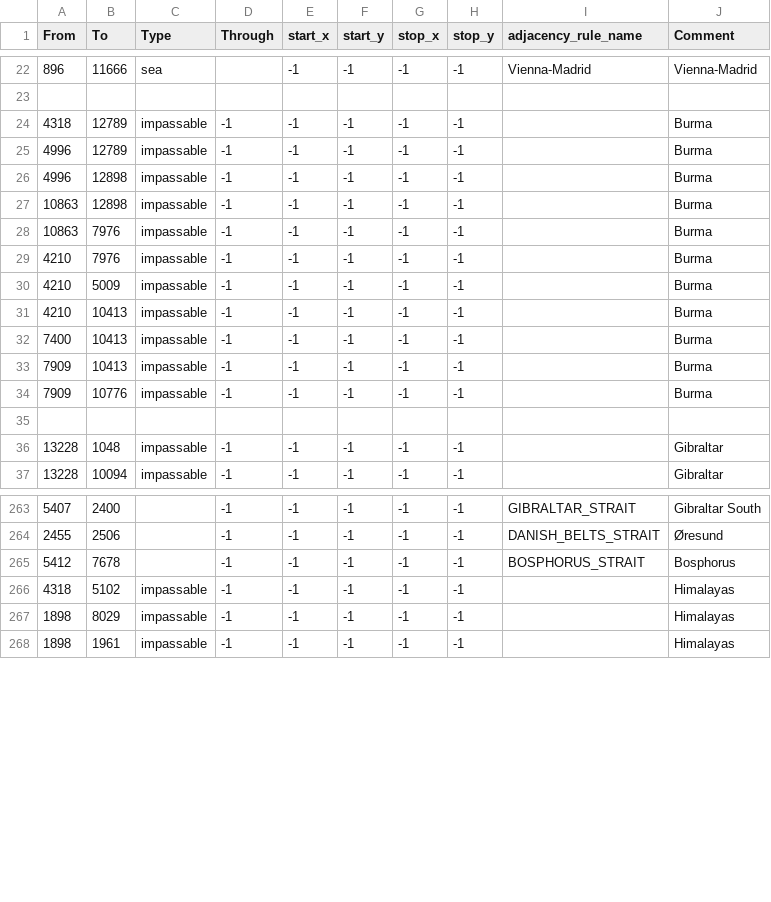
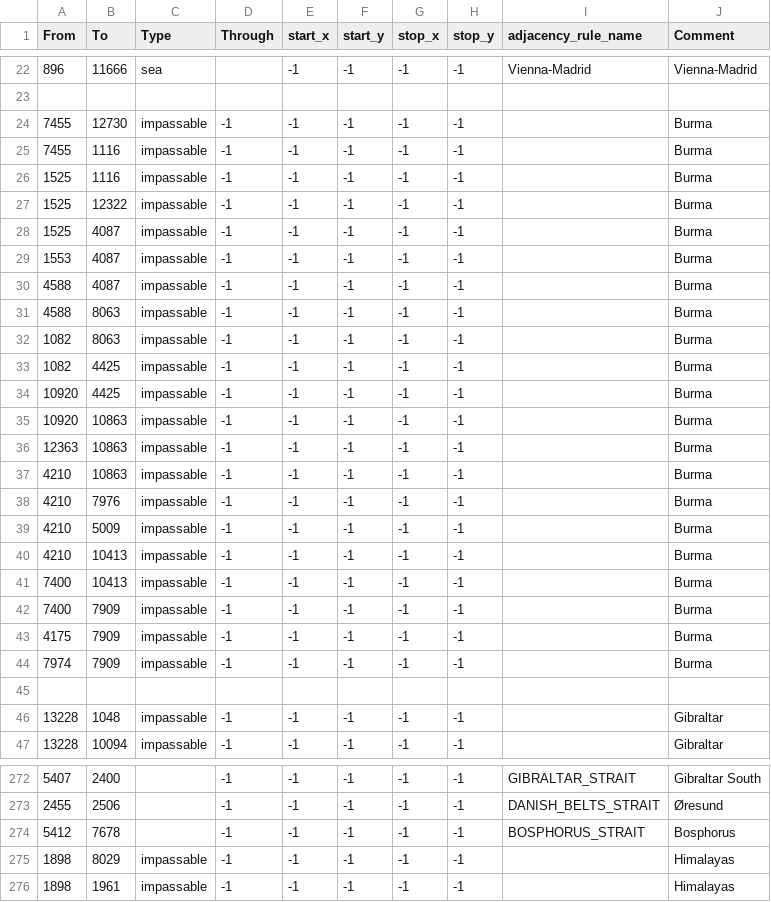
Before and after one commit to LuciferHorst/HFU-3.0, a CSV file: map/adjacencies.csv, drawn as a sheet; only a part is shown, gaps mark what is left out; the diff covers the shown part only.

Commit message:
a lot of changes
-AI now works and deploys divs
-Bombers and heavy fighters a bit better
-Motorized back to what it was, no more mech 0
-Burma front is shorter and has some more terrain, rubber evac missions are longer
-More terrain in Iran for Italy, some supply hubs fixed in africa/burma
-CAN and FRA get -30%att against Japan when he declares but only for 90 days, not forever
-Fixed raj rubber evac mission
-Dezert troopers have same hp as other special forces, previously it was more
-Left side of spanish tree buffed a bit, Raj got a AT bonus, USA 2nd new deal a bit better
-tanks are worse for naval invasions

```diff
--- a/map/adjacencies.csv
+++ b/map/adjacencies.csv
@@ -23,7 +23,16 @@ From;To;Type;Through;start_x;start_y;stop_x;stop_y;adjacency_rule_name;Comment
 
-4318;12789;impassable;-1;-1;-1;-1;-1;;Burma
-4996;12789;impassable;-1;-1;-1;-1;-1;;Burma
-4996;12898;impassable;-1;-1;-1;-1;-1;;Burma
-10863;12898;impassable;-1;-1;-1;-1;-1;;Burma
-10863;7976;impassable;-1;-1;-1;-1;-1;;Burma
+7455;12730;impassable;-1;-1;-1;-1;-1;;Burma
+7455;1116;impassable;-1;-1;-1;-1;-1;;Burma
+1525;1116;impassable;-1;-1;-1;-1;-1;;Burma
+1525;12322;impassable;-1;-1;-1;-1;-1;;Burma
+1525;4087;impassable;-1;-1;-1;-1;-1;;Burma
+1553;4087;impassable;-1;-1;-1;-1;-1;;Burma
+4588;4087;impassable;-1;-1;-1;-1;-1;;Burma
+4588;8063;impassable;-1;-1;-1;-1;-1;;Burma
+1082;8063;impassable;-1;-1;-1;-1;-1;;Burma
+1082;4425;impassable;-1;-1;-1;-1;-1;;Burma
+10920;4425;impassable;-1;-1;-1;-1;-1;;Burma
+10920;10863;impassable;-1;-1;-1;-1;-1;;Burma
+12363;10863;impassable;-1;-1;-1;-1;-1;;Burma
+4210;10863;impassable;-1;-1;-1;-1;-1;;Burma
 4210;7976;impassable;-1;-1;-1;-1;-1;;Burma
@@ -32,4 +41,5 @@ From;To;Type;Through;start_x;start_y;stop_x;stop_y;adjacency_rule_name;Comment
 7400;10413;impassable;-1;-1;-1;-1;-1;;Burma
-7909;10413;impassable;-1;-1;-1;-1;-1;;Burma
-7909;10776;impassable;-1;-1;-1;-1;-1;;Burma
+7400;7909;impassable;-1;-1;-1;-1;-1;;Burma
+4175;7909;impassable;-1;-1;-1;-1;-1;;Burma
+7974;7909;impassable;-1;-1;-1;-1;-1;;Burma
 
@@ -265,3 +274,2 @@ From;To;Type;Through;start_x;start_y;stop_x;stop_y;adjacency_rule_name;Comment
 5412;7678;;-1;-1;-1;-1;-1;BOSPHORUS_STRAIT;Bosphorus
-4318;5102;impassable;-1;-1;-1;-1;-1;;Himalayas
 1898;8029;impassable;-1;-1;-1;-1;-1;;Himalayas
```
Also changed, not shown: 1 removed row elsewhere in this file, map/definition.csv, 35 other files.
